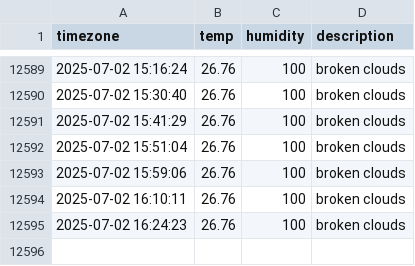
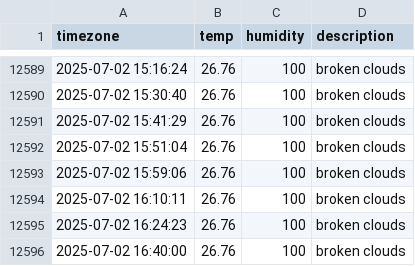
Before and after one commit to ILLQUADZ/seoul_weather, a CSV file: seoul_weather.csv, drawn as a sheet; only a part is shown, gaps mark what is left out; the diff names each change by its address in the sheet, - before the commit and + after, or states it on an @@ line.

```diff
--- a/seoul_weather.csv
+++ b/seoul_weather.csv
+row 12596: 2025-07-02 16:40:00 | 26.76 | 100 | broken clouds
```
